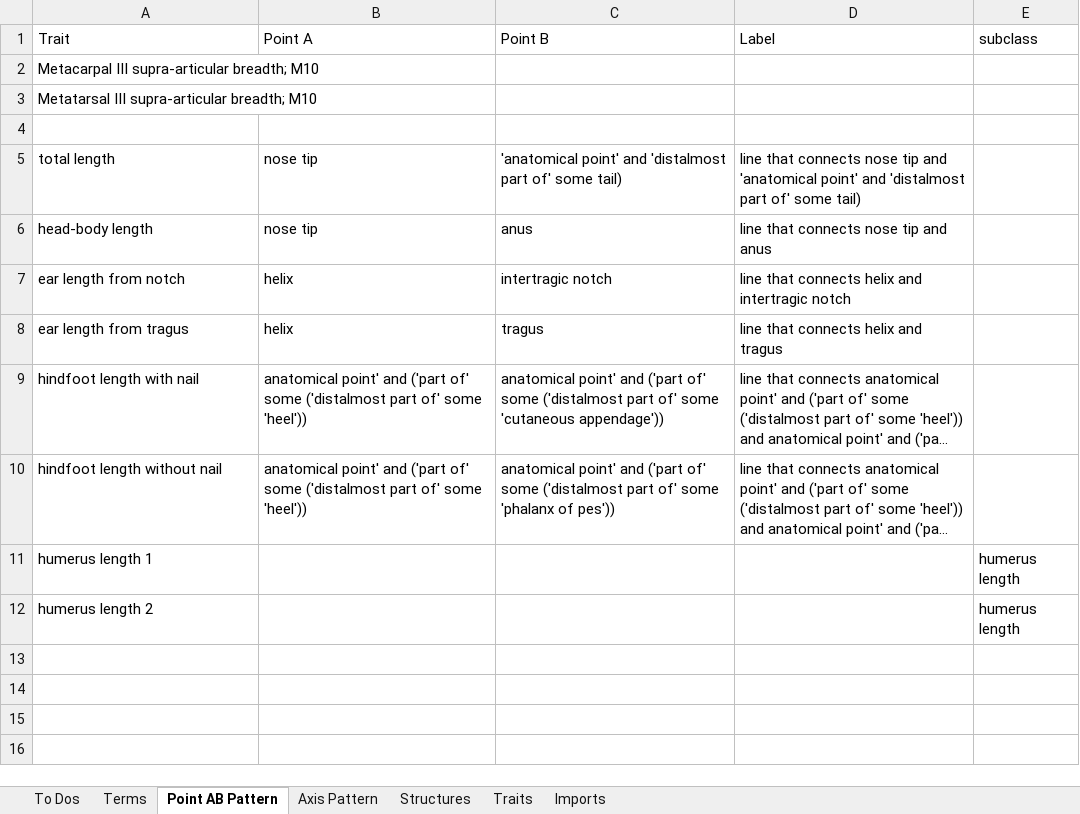
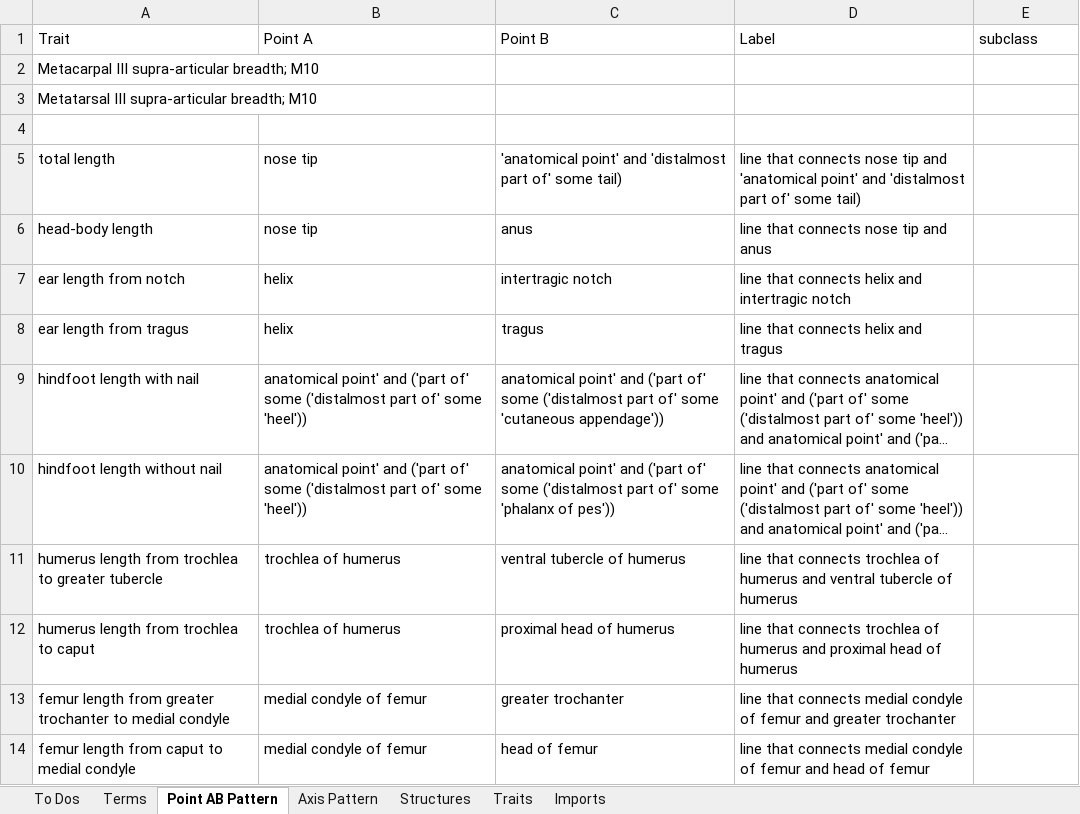
Before and after one commit to futres/fovt, an Excel workbook: Terms.xlsx, sheet Point AB Pattern, drawn as a sheet; long unchanged cells end in …; values as stored, in another font and other column widths than the file's, no borders; removed rows and columns are numbered as before the commit, all else as after; the diff names each change by its address in the sheet, - before the commit and + after, or states it on an @@ line.

Commit message:
adding to AB pattern

```diff
--- a/Terms.xlsx (sheet Point AB Pattern)
+++ b/Terms.xlsx (sheet Point AB Pattern)
-row 11: humerus length 1 |  |  |  | humerus length
-row 12: humerus length 2 |  |  |  | humerus length
+row 11: humerus length from trochlea to greater tubercle | trochlea of humerus | ventral tubercle of humerus | line that connects trochlea of humerus and ventral tubercle of humerus
+row 12: humerus length from trochlea to caput | trochlea of humerus | proximal head of humerus | line that connects trochlea of humerus and proximal head of humerus
+row 13: femur length from greater trochanter to medial condyle | medial condyle of femur | greater trochanter | line that connects medial condyle of femur and greater trochanter
+row 14: femur length from caput to medial condyle | medial condyle of femur | head of femur | line that connects medial condyle of femur and head of femur
```
